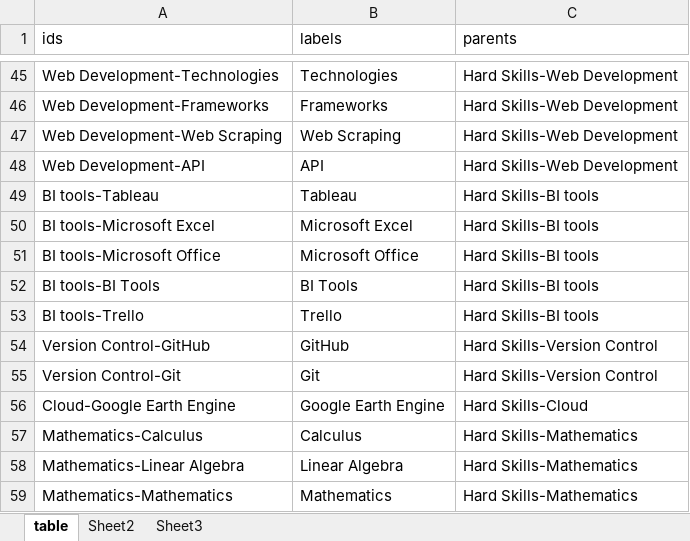
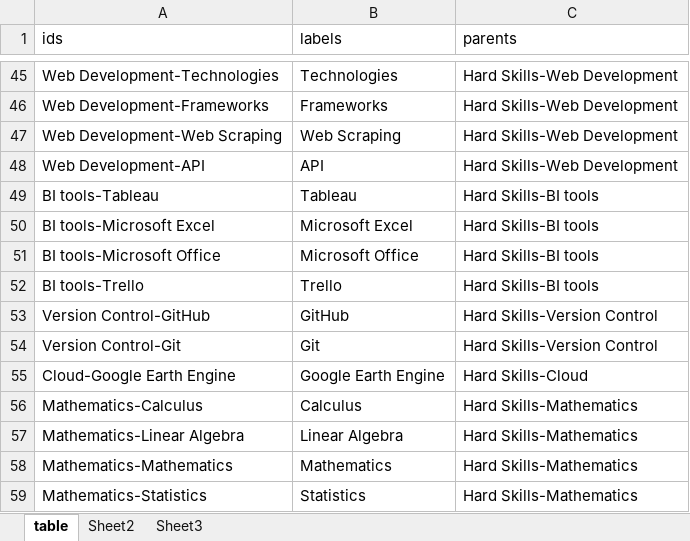
Before and after one commit to UpekshaIndeewari/Skills-Projects, an Excel workbook: skills_diagram/table.xlsx, sheet table, drawn as a sheet; only a part is shown, gaps mark what is left out; the shorter side is filled out with more unchanged rows; values as stored, in another font and other column widths than the file's, no borders; the diff names each change by its address in the sheet, - before the commit and + after, or states it on an @@ line.

```diff
--- a/skills_diagram/table.xlsx (sheet table)
+++ b/skills_diagram/table.xlsx (sheet table)
-row 52: BI tools-BI Tools | BI Tools | Hard Skills-BI tools
```
Also changed, not shown: 8 other files.
